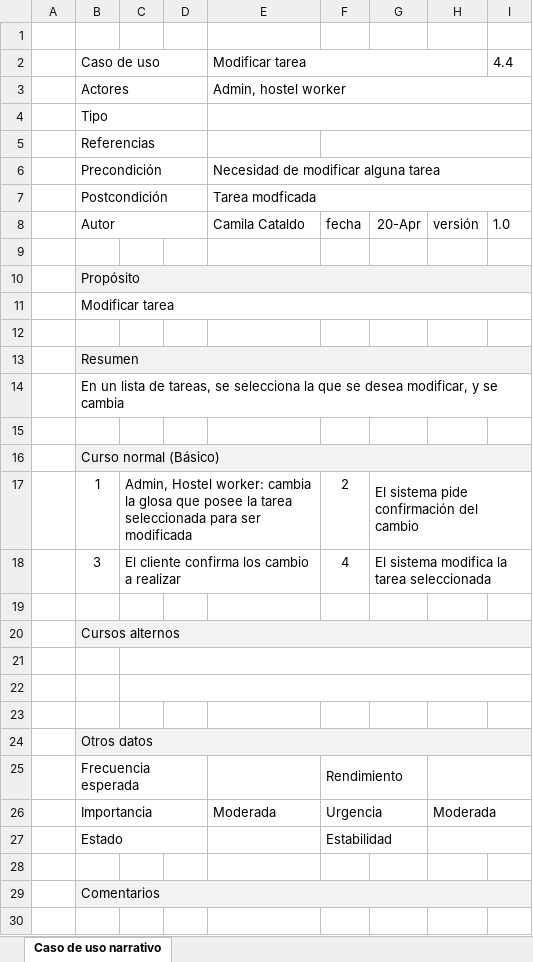
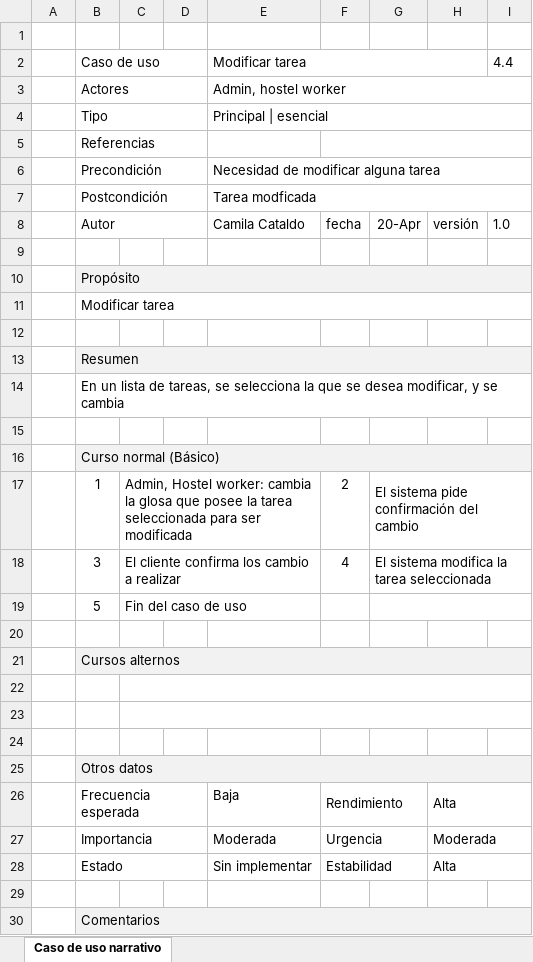
Before and after one commit to synchostel/synchostel, an Excel workbook: análisis/Casos de Uso Narrativos/CDUN - (Tarea) Modificar tarea.xlsx, sheet Caso de uso narrativo, drawn as a sheet; values as stored, in another font and other column widths than the file's, no borders; addresses are those after the commit; the diff names each change by its address in the sheet, - before the commit and + after, or states it on an @@ line.

```diff
--- a/análisis/Casos de Uso Narrativos/CDUN - (Tarea) Modificar tarea.xlsx (sheet Caso de uso narrativo)
+++ b/análisis/Casos de Uso Narrativos/CDUN - (Tarea) Modificar tarea.xlsx (sheet Caso de uso narrativo)
-E4: (empty)
+E4: Principal | esencial
+row 19:  | 5 | Fin del caso de uso
-E26: (empty)
+E26: Baja
-H26: (empty)
+H26: Alta
-E28: (empty)
+E28: Sin implementar
-H28: (empty)
+H28: Alta
```
Also changed, not shown: análisis/Casos de Uso Narrativos/CDUN - (Administrar Alojamiento) Agregar reserva.xlsx, análisis/Casos de Uso Narrativos/CDUN - (Administrar Alojamiento) Eliminar reserva.xlsx, 17 other files.
